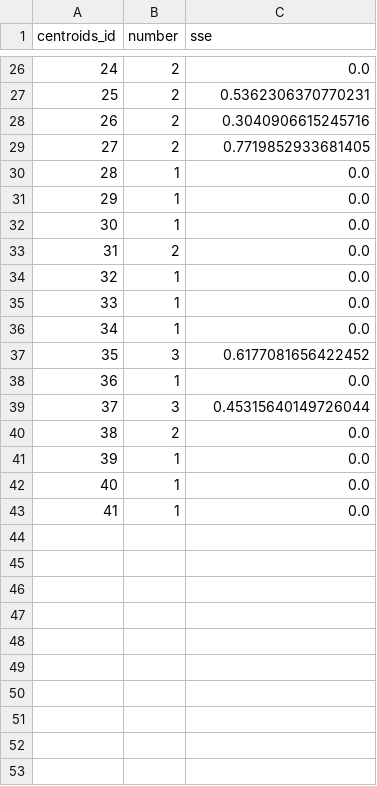
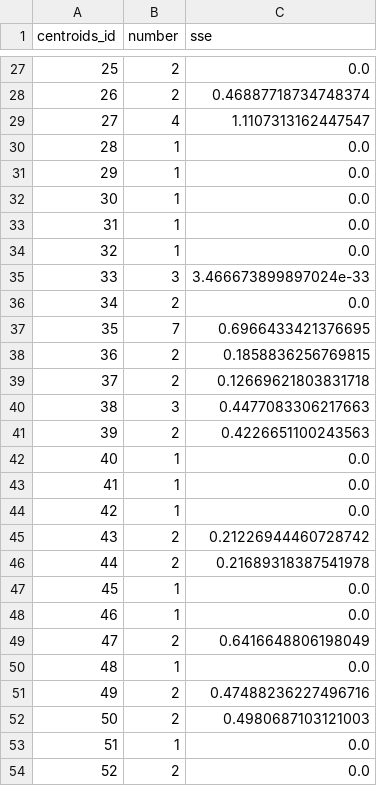
Before and after one commit to Nutthaphol/ComSci-Project, a CSV file: comsci_result/SSE_kmean_three_level.csv, drawn as a sheet; only a part is shown, gaps mark what is left out; removed rows and columns are numbered as before the commit, all else as after; the diff covers the shown part only; the diff names each change by its address in the sheet, - before the commit and + after, or states it on an @@ line.

```diff
--- a/comsci_result/SSE_kmean_three_level.csv
+++ b/comsci_result/SSE_kmean_three_level.csv
@@ column A (centroids_id) renumbered between rows 7 and 50 @@
-C28 (sse): 0.5362306370770231
+C28 (sse): 0.46887718734748374
-row 28: 26 | 2 | 0.3040906615245716
-row 29: 27 | 2 | 0.7719852933681405
+row 29: 27 | 4 | 1.1107313162447547
+row 33: 31 | 1 | 0.0
+row 34: 32 | 1 | 0.0
+row 35: 33 | 3 | 3.466673899897024e-33
+row 37: 35 | 7 | 0.6966433421376695
+row 38: 36 | 2 | 0.1858836256769815
+row 39: 37 | 2 | 0.12669621803831718
+row 40: 38 | 3 | 0.4477083306217663
+row 41: 39 | 2 | 0.4226651100243563
-row 37: 35 | 3 | 0.6177081656422452
@@ row 38 moved to row 19: 17 @@
-row 39: 37 | 3 | 0.45315640149726044
-C45 (sse): 0.0
+C45 (sse): 0.21226944460728742
+row 46: 44 | 2 | 0.21689318387541978
+row 49: 47 | 2 | 0.6416648806198049
+row 51: 49 | 2 | 0.47488236227496716
+row 52: 50 | 2 | 0.4980687103121003
+row 53: 51 | 1 | 0.0
+row 54: 52 | 2 | 0.0
```
Also changed, not shown: 12 added rows, 12 removed rows, 3 moved rows and 3 edited cells elsewhere in this file, comsci_result/DBSCAN.csv, comsci_result/Kmean_normal.csv, 16 other files.
